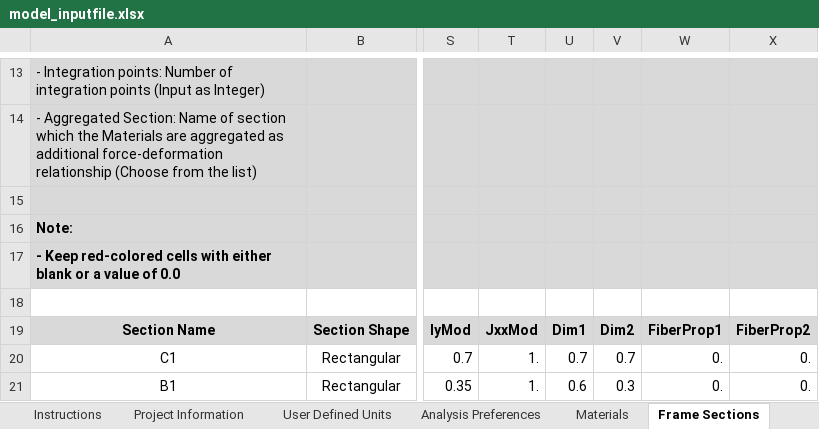
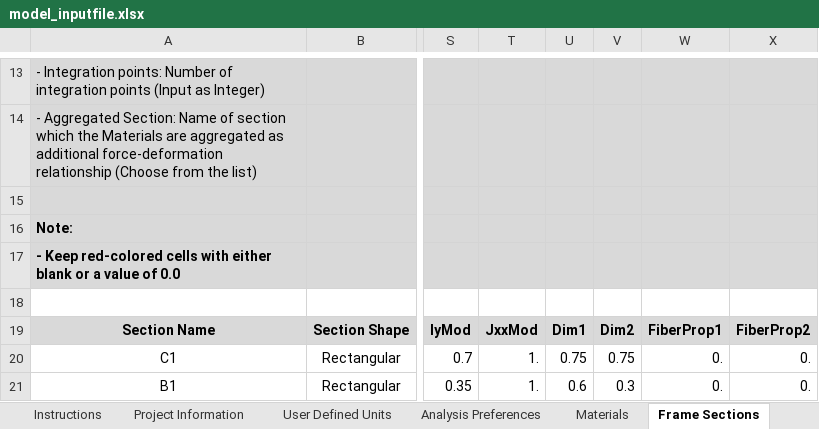
Before and after one commit to jwiciardo/SadProPy, an Excel workbook: src/sadpropy/model_inputfile.xlsx, sheet Frame Sections, drawn as a sheet; only a part is shown, gaps mark what is left out; values as stored, in another font and other column widths than the file's, no borders; conditional formats not drawn; the diff names each change by its address in the sheet, - before the commit and + after, or states it on an @@ line.

```diff
--- a/src/sadpropy/model_inputfile.xlsx (sheet Frame Sections)
+++ b/src/sadpropy/model_inputfile.xlsx (sheet Frame Sections)
-U20: 0.7
+U20: 0.75
-V20: 0.7
+V20: 0.75
```
Also changed, not shown: 7 other files.
